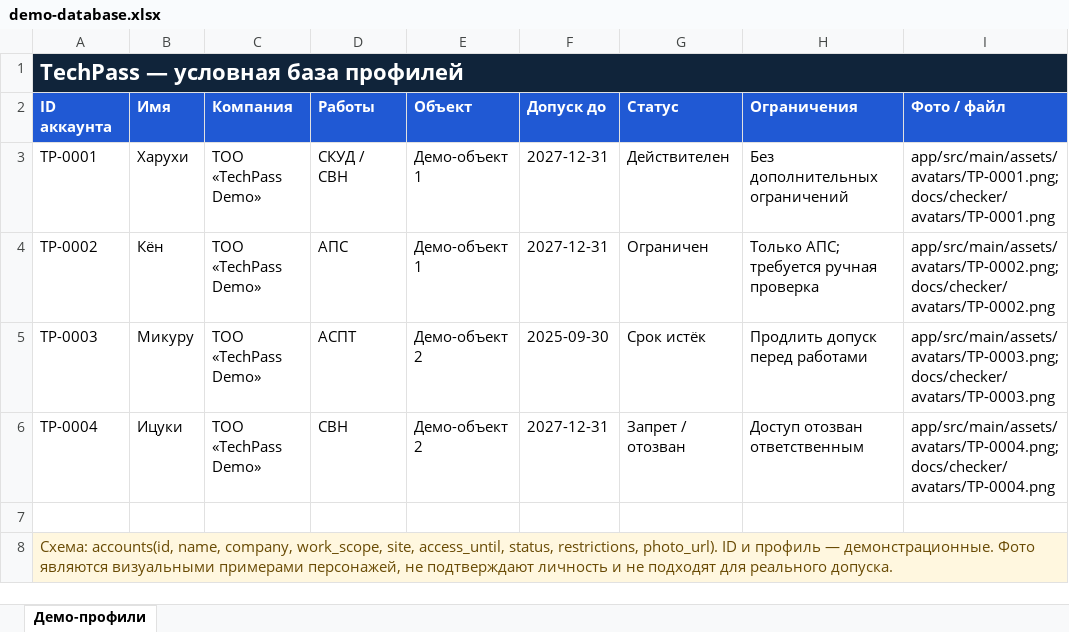
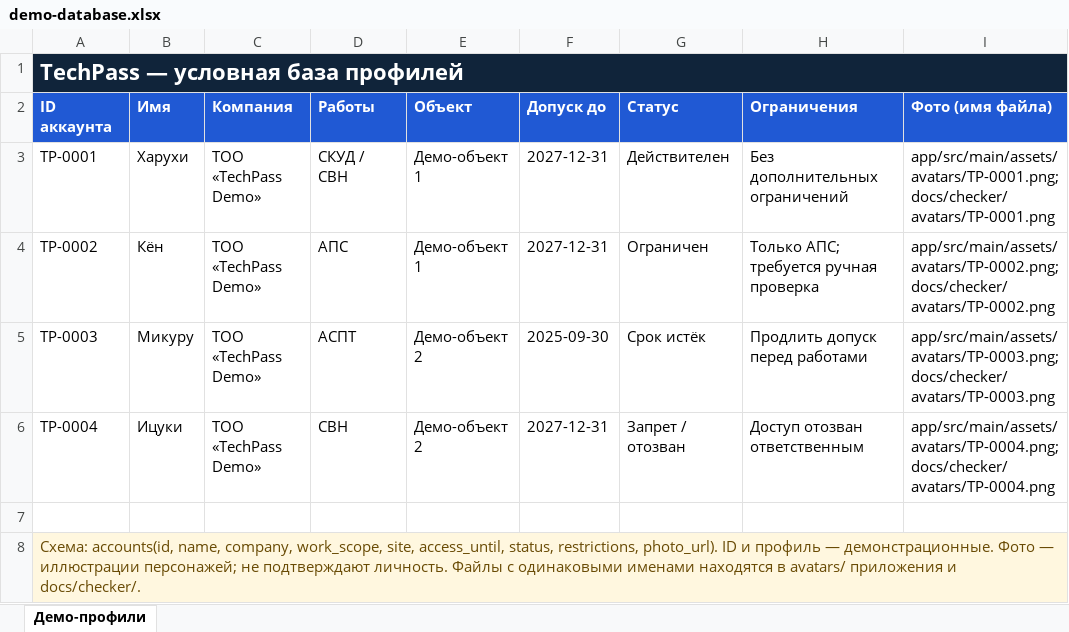
Before and after one commit to zhanbyr/techpass_android_project_demo, an Excel workbook: demo-database.xlsx, sheet Демо-профили, drawn as a sheet; values as stored, in another font and other column widths than the file's, no borders; the diff names each change by its address in the sheet, - before the commit and + after, or states it on an @@ line.

Commit message:
Improve readability of demo database spreadsheet

```diff
--- a/demo-database.xlsx (sheet Демо-профили)
+++ b/demo-database.xlsx (sheet Демо-профили)
-I2: Фото / файл
+I2: Фото (имя файла)
-A8 (ID аккаунта): …демонстрационные. Фото являются визуальными примерами персонажей, не подтверждают личность и не подходят для реального допуска.
+A8 (ID аккаунта): …демонстрационные. Фото — иллюстрации персонажей; не подтверждают личность. Файлы с одинаковыми именами находятся в avatars/ приложения и docs/checker/.
```
